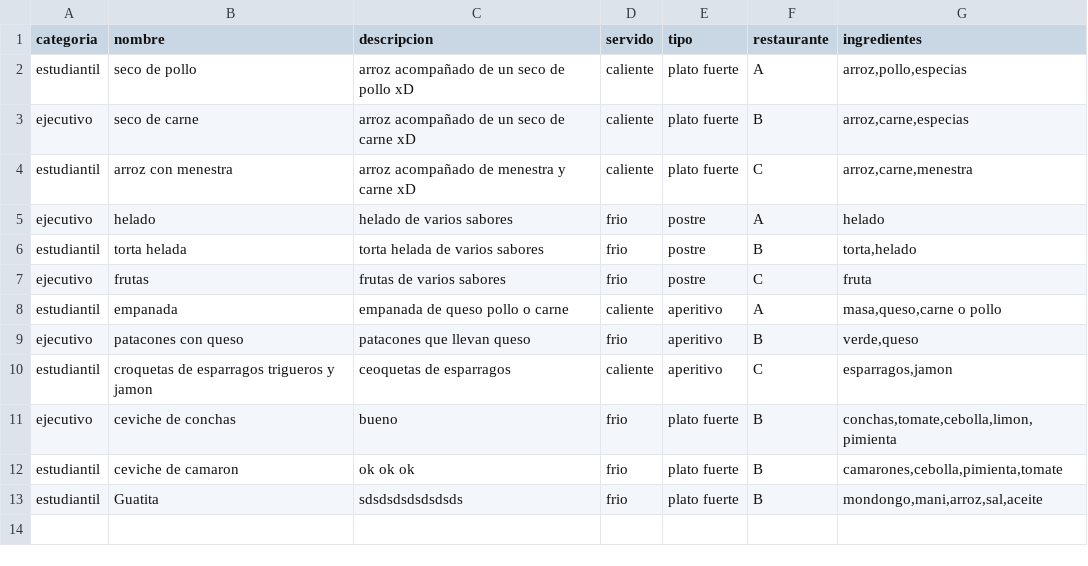
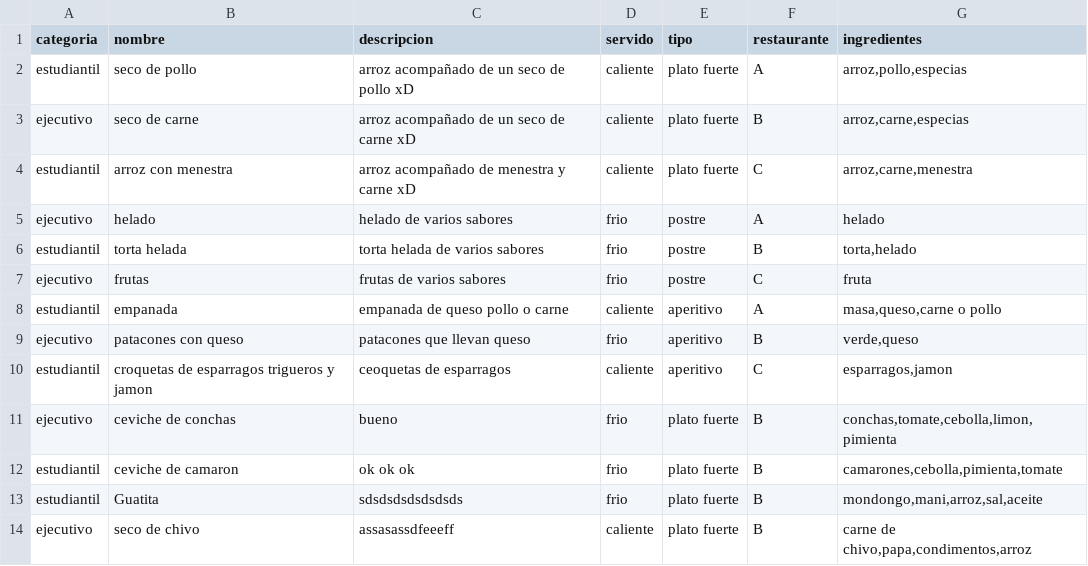
Before and after one commit to Jealvia/DS2017-G9, a CSV file: Proyecto/platos.csv, drawn as a sheet.

```diff
--- a/Proyecto/platos.csv
+++ b/Proyecto/platos.csv
@@ -13 +13,2 @@ estudiantil;ceviche de camaron;ok ok ok;frio;plato fuerte;B;camarones,cebolla,pi
 estudiantil;Guatita;sdsdsdsdsdsdsds;frio;plato fuerte;B;mondongo,mani,arroz,sal,aceite
+ejecutivo;seco de chivo;assasassdfeeeff;caliente;plato fuerte;B;carne de chivo,papa,condimentos,arroz
```
Also changed, not shown: 7 other files.
